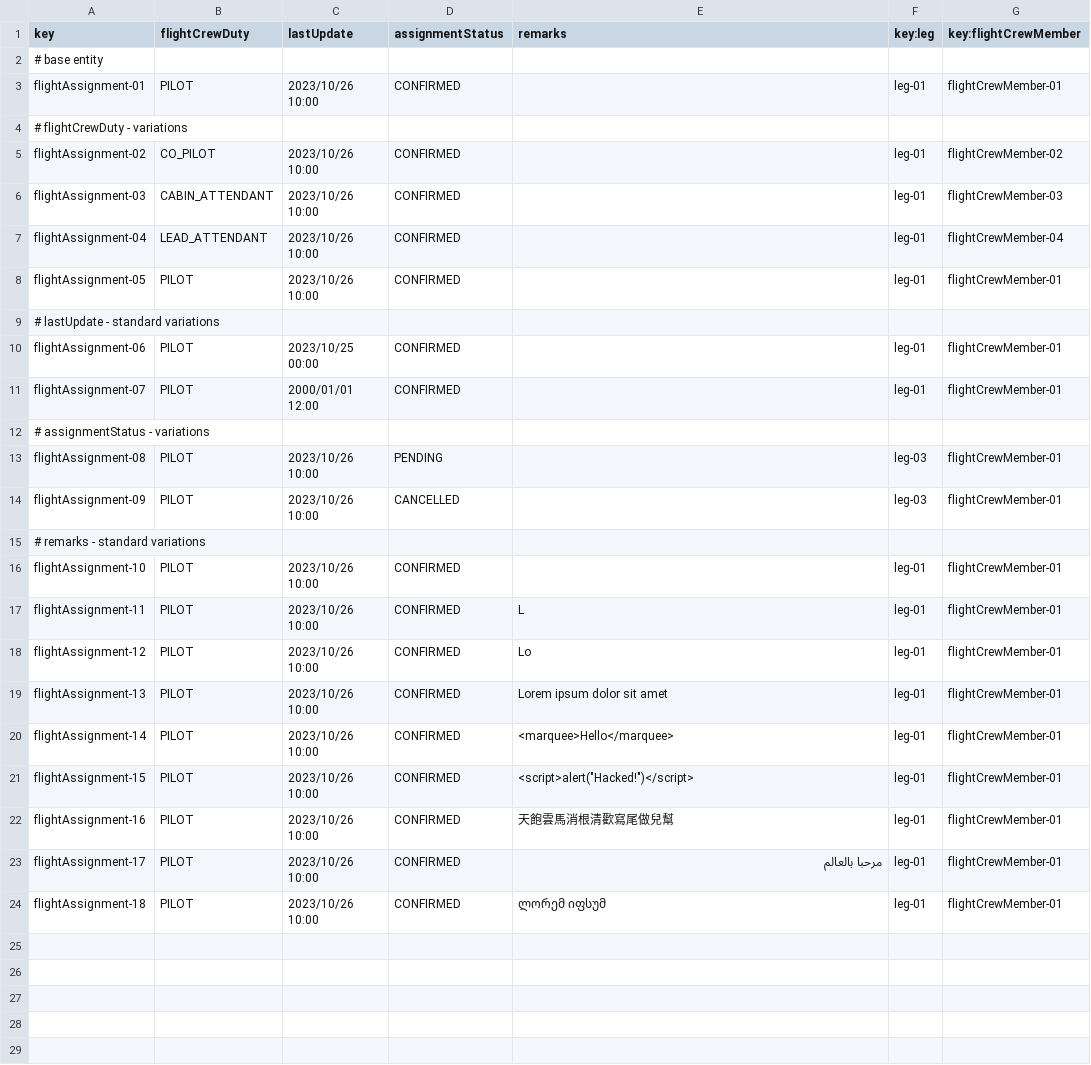
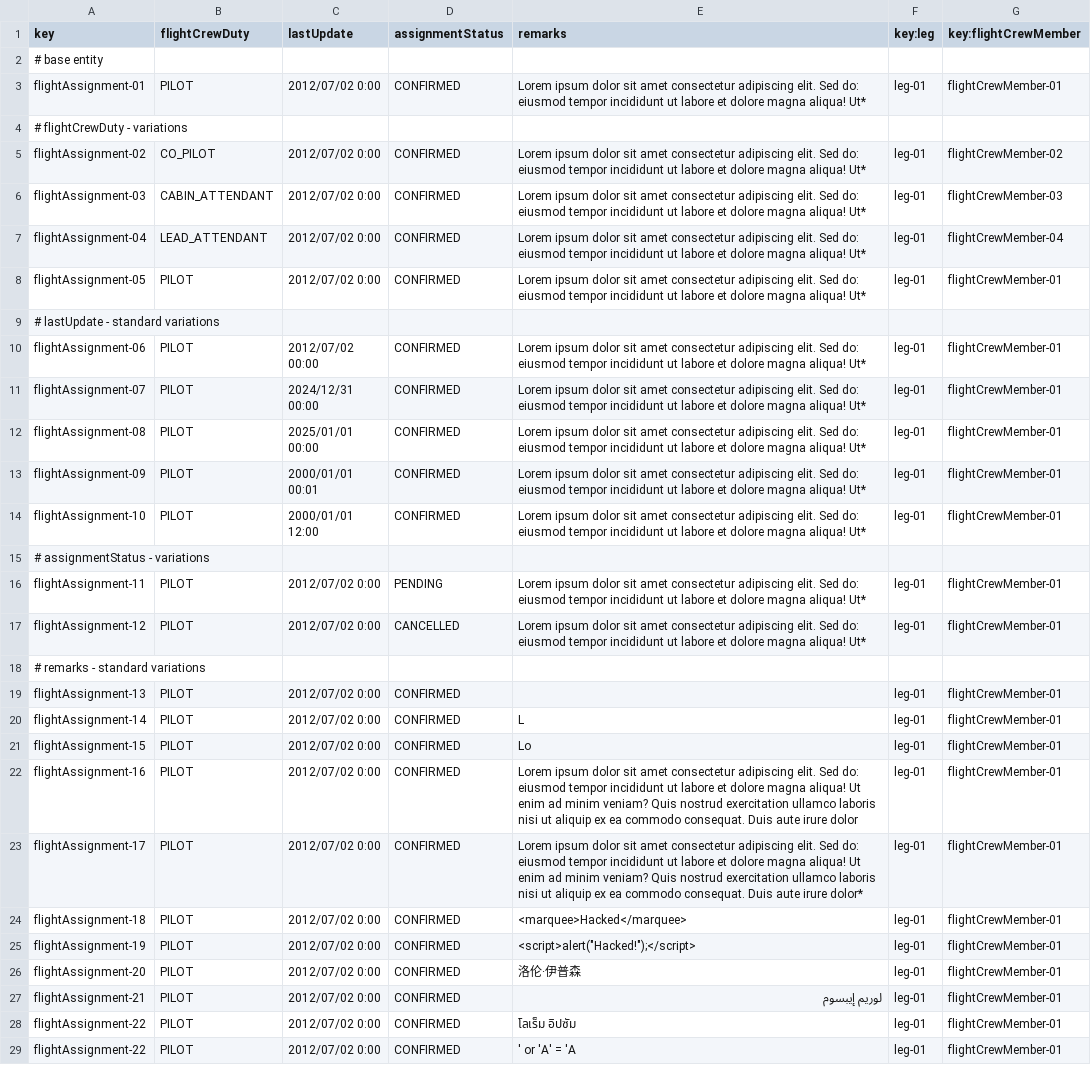
Before and after one commit to CarlosCerdaMorales/dp2-c1-034, a CSV file: src/main/resources/WEB-INF/data/sample/flight-crew-member.csv, drawn as a sheet; removed rows and columns are numbered as before the commit, all else as after; the diff names each change by its address in the sheet, - before the commit and + after, or states it on an @@ line.

Commit message:
fix: :bug: Fixed flightCrewMember sample data

```diff
--- a/src/main/resources/WEB-INF/data/sample/flight-crew-member.csv
+++ b/src/main/resources/WEB-INF/data/sample/flight-crew-member.csv
-C3 (lastUpdate): 2023/10/26 10:00
+C3 (lastUpdate): 2012/07/02 0:00
-E3 (remarks): (empty)
+E3 (remarks): Lorem ipsum dolor sit amet consectetur adipiscing elit. Sed do: eiusmod tempor incididunt ut labore et dolore magna aliqua! Ut*
-C5:C8 (lastUpdate): 2023/10/26 10:00
+C5:C8 (lastUpdate): 2012/07/02 0:00
-E5:E8 (remarks): (empty)
+E5:E8 (remarks): Lorem ipsum dolor sit amet consectetur adipiscing elit. Sed do: eiusmod tempor incididunt ut labore et dolore magna aliqua! Ut*
-C10 (lastUpdate): 2023/10/25 00:00
+C10 (lastUpdate): 2012/07/02 00:00
-E10:E11 (remarks): (empty)
+E10:E11 (remarks): Lorem ipsum dolor sit amet consectetur adipiscing elit. Sed do: eiusmod tempor incididunt ut labore et dolore magna aliqua! Ut*
-C11 (lastUpdate): 2000/01/01 12:00
+C11 (lastUpdate): 2024/12/31 00:00
+row 12: flightAssignment-08 | PILOT | 2025/01/01 00:00 | CONFIRMED | Lorem ipsum dolor sit amet consectetur adipiscing elit. Sed do: eiusmod tempor incididunt ut labore et dolore magna aliqua! Ut* | leg-01 | flightCrewMember-01
+row 13: flightAssignment-09 | PILOT | 2000/01/01 00:01 | CONFIRMED | Lorem ipsum dolor sit amet consectetur adipiscing elit. Sed do: eiusmod tempor incididunt ut labore et dolore magna aliqua! Ut* | leg-01 | flightCrewMember-01
+row 14: flightAssignment-10 | PILOT | 2000/01/01 12:00 | CONFIRMED | Lorem ipsum dolor sit amet consectetur adipiscing elit. Sed do: eiusmod tempor incididunt ut labore et dolore magna aliqua! Ut* | leg-01 | flightCrewMember-01
-A16 (key): flightAssignment-08
+A16 (key): flightAssignment-11
-C16:C17 (lastUpdate): 2023/10/26 10:00
+C16:C17 (lastUpdate): 2012/07/02 0:00
-E16:E17 (remarks): (empty)
+E16:E17 (remarks): Lorem ipsum dolor sit amet consectetur adipiscing elit. Sed do: eiusmod tempor incididunt ut labore et dolore magna aliqua! Ut*
-F16:F17 (key:leg): leg-03
+F16:F17 (key:leg): leg-01
-A17 (key): flightAssignment-09
+A17 (key): flightAssignment-12
-row 16: flightAssignment-10 | PILOT | 2023/10/26 10:00 | CONFIRMED |  | leg-01 | flightCrewMember-01
-row 17: flightAssignment-11 | PILOT | 2023/10/26 10:00 | CONFIRMED | L | leg-01 | flightCrewMember-01
-row 18: flightAssignment-12 | PILOT | 2023/10/26 10:00 | CONFIRMED | Lo | leg-01 | flightCrewMember-01
-C19:C24 (lastUpdate): 2023/10/26 10:00
+C19:C24 (lastUpdate): 2012/07/02 0:00
-E19 (remarks): Lorem ipsum dolor sit amet
+E19 (remarks): (empty)
-E20 (remarks): <marquee>Hello</marquee>
+E20 (remarks): L
-E21 (remarks): <script>alert("Hacked!")</script>
+E21 (remarks): Lo
-E22 (remarks): 天飽雲馬消根清歡寫尾做兒幫
+E22 (remarks): Lorem ipsum dolor sit amet consectetur adipiscing elit. Sed do: eiusmod tempor incididunt ut labore et dolore magna aliqua! Ut enim ad minim veniam? Quis nostrud exercitation ullamco laboris nisi ut aliquip ex ea commodo consequat. Duis aute irure dolor
-E23 (remarks): مرحبا بالعالم
+E23 (remarks): Lorem ipsum dolor sit amet consectetur adipiscing elit. Sed do: eiusmod tempor incididunt ut labore et dolore magna aliqua! Ut enim ad minim veniam? Quis nostrud exercitation ullamco laboris nisi ut aliquip ex ea commodo consequat. Duis aute irure dolor*
-E24 (remarks): ლორემ იფსუმ
+E24 (remarks): <marquee>Hacked</marquee>
+row 25: flightAssignment-19 | PILOT | 2012/07/02 0:00 | CONFIRMED | <script>alert("Hacked!");</script> | leg-01 | flightCrewMember-01
+row 26: flightAssignment-20 | PILOT | 2012/07/02 0:00 | CONFIRMED | 洛伦·伊普森 | leg-01 | flightCrewMember-01
+row 27: flightAssignment-21 | PILOT | 2012/07/02 0:00 | CONFIRMED | لوريم إيبسوم | leg-01 | flightCrewMember-01
+row 28: flightAssignment-22 | PILOT | 2012/07/02 0:00 | CONFIRMED | โลเร็ม อิปซัม | leg-01 | flightCrewMember-01
+row 29: flightAssignment-22 | PILOT | 2012/07/02 0:00 | CONFIRMED | ' or 'A' = 'A | leg-01 | flightCrewMember-01
```
